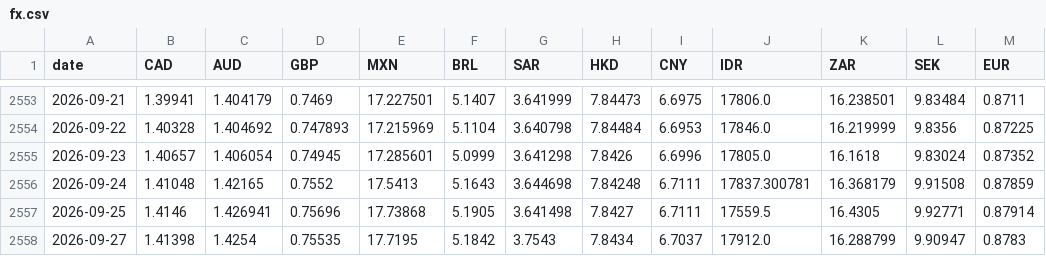
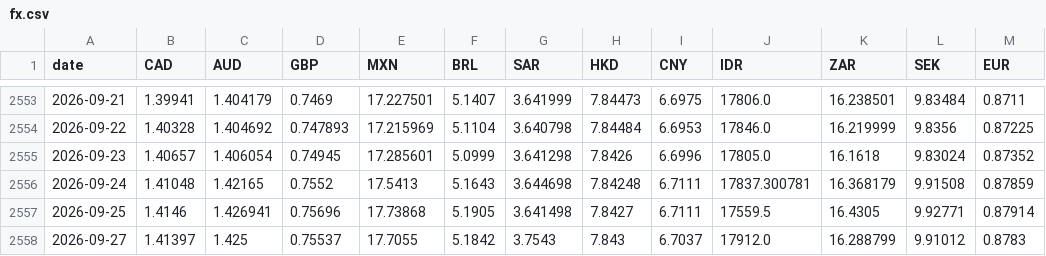
Before and after one commit to nickolos83/awesome-prediction-market, a CSV file: mining-shares/raw_gold/fx.csv, drawn as a sheet; only a part is shown, gaps mark what is left out.

```diff
--- a/mining-shares/raw_gold/fx.csv
+++ b/mining-shares/raw_gold/fx.csv
@@ -2557,2 +2557,2 @@ date,CAD,AUD,GBP,MXN,BRL,SAR,HKD,CNY,IDR,ZAR,SEK,EUR
 2026-09-25,1.4146,1.426941,0.75696,17.73868,5.1905,3.641498,7.8427,6.7111,17559.5,16.4305,9.92771,0.87914
-2026-09-27,1.41398,1.4254,0.75535,17.7195,5.1842,3.7543,7.8434,6.7037,17912.0,16.288799,9.90947,0.8783
+2026-09-27,1.41397,1.425,0.75537,17.7055,5.1842,3.7543,7.843,6.7037,17912.0,16.288799,9.91012,0.8783
```
Also changed, not shown: mining-shares/raw_gold/status.csv, mining-shares/raw_gold/targets.csv, 2 other files.
